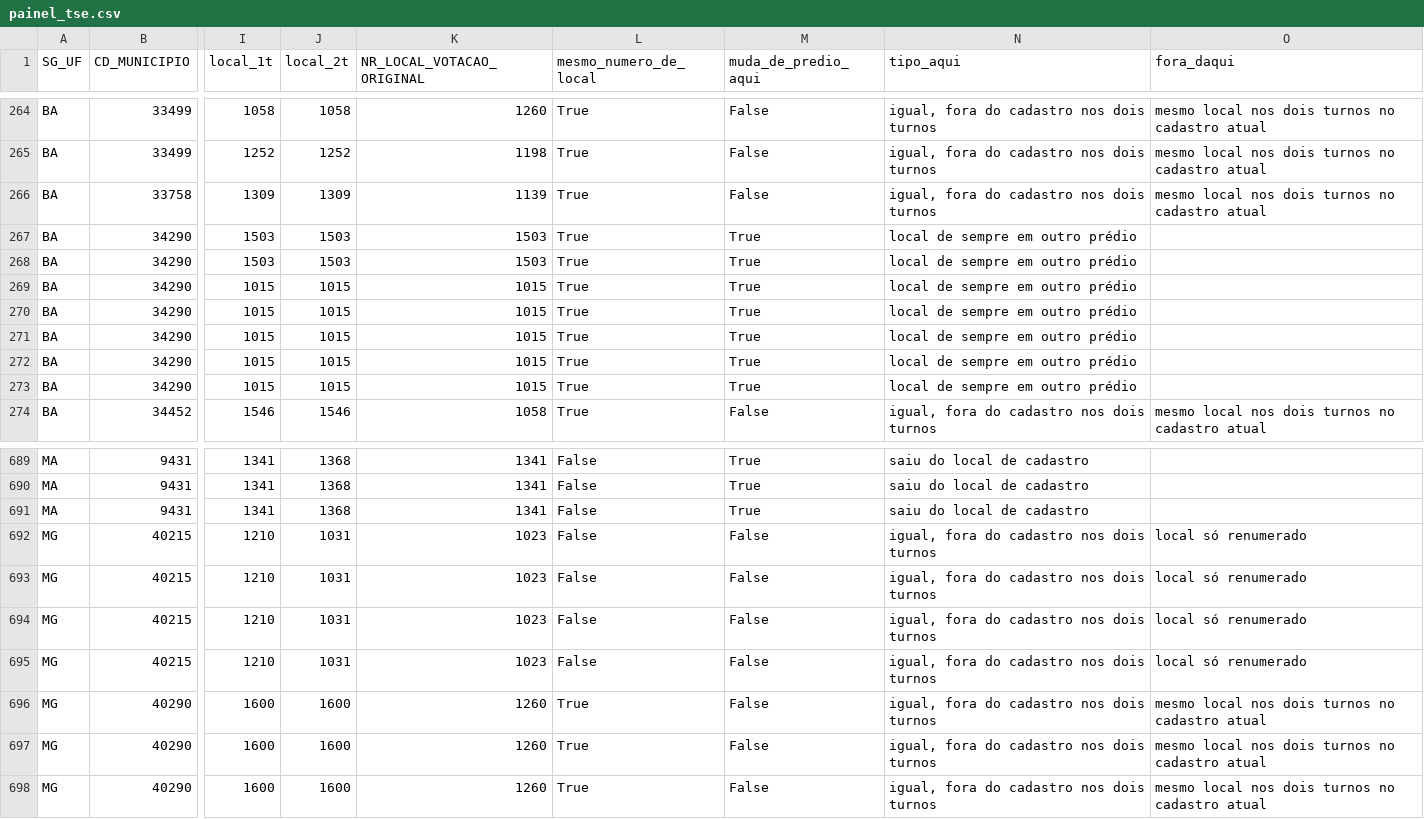
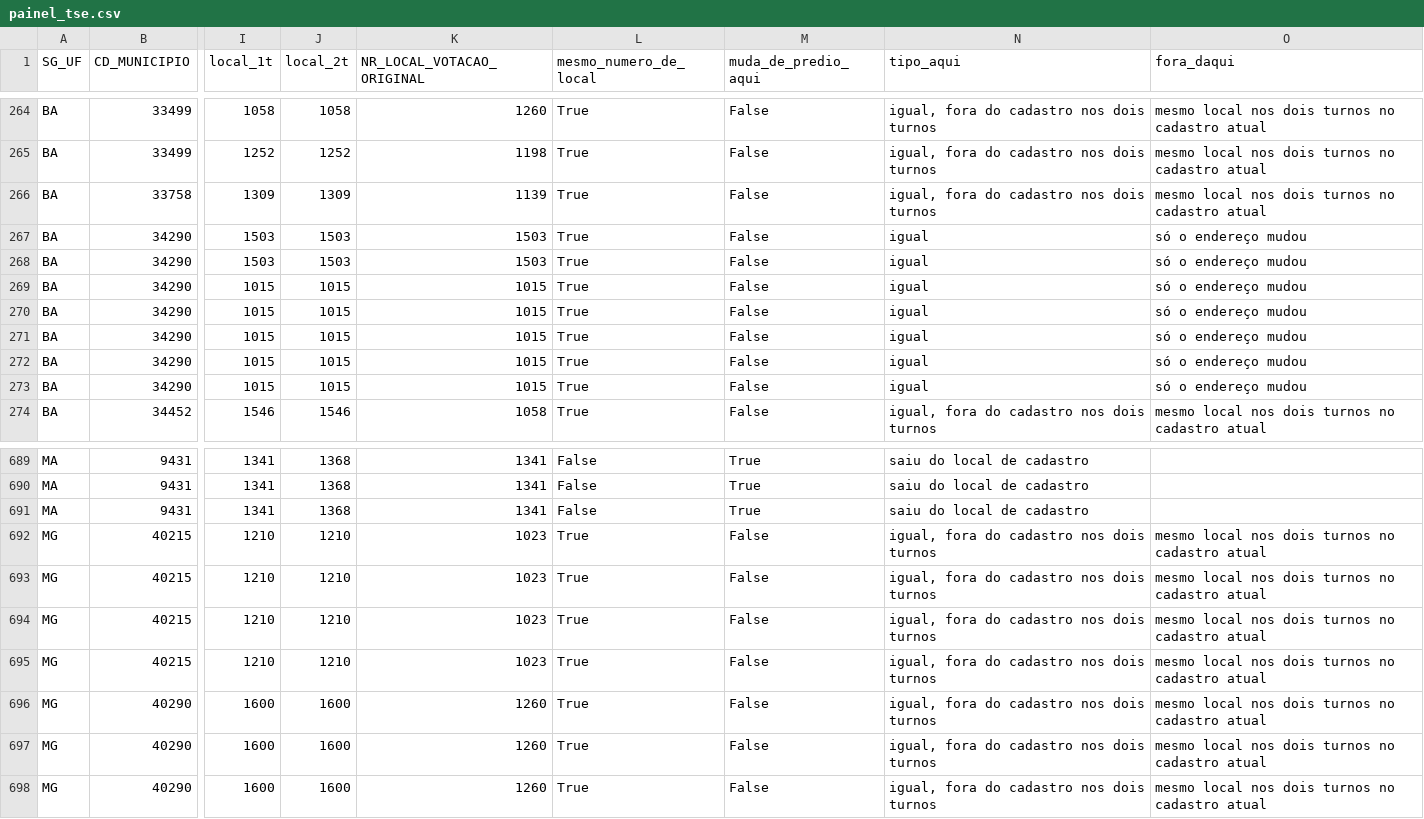
Before and after one commit to MatheusGSD/secoes-2turno-2026, a CSV file: saida/painel_tse.csv, drawn as a sheet; only a part is shown, gaps mark what is left out; the diff covers the shown part only; the diff names each change by its address in the sheet, - before the commit and + after, or states it on an @@ line.

```diff
--- a/saida/painel_tse.csv
+++ b/saida/painel_tse.csv
-M267:M273 (muda_de_predio_aqui): True
+M267:M273 (muda_de_predio_aqui): False
-N267:N273 (tipo_aqui): local de sempre em outro prédio
+N267:N273 (tipo_aqui): igual
-O267:O273 (fora_daqui): (empty)
+O267:O273 (fora_daqui): só o endereço mudou
-J692:J695 (local_2t): 1031
+J692:J695 (local_2t): 1210
-L692:L695 (mesmo_numero_de_local): False
+L692:L695 (mesmo_numero_de_local): True
-O692:O695 (fora_daqui): local só renumerado
+O692:O695 (fora_daqui): mesmo local nos dois turnos no cadastro atual
```
Also changed, not shown: 105 edited cells elsewhere in this file, saida/geografia_ufs.csv, saida/impacto_uf_2026.csv, 34 other files.
